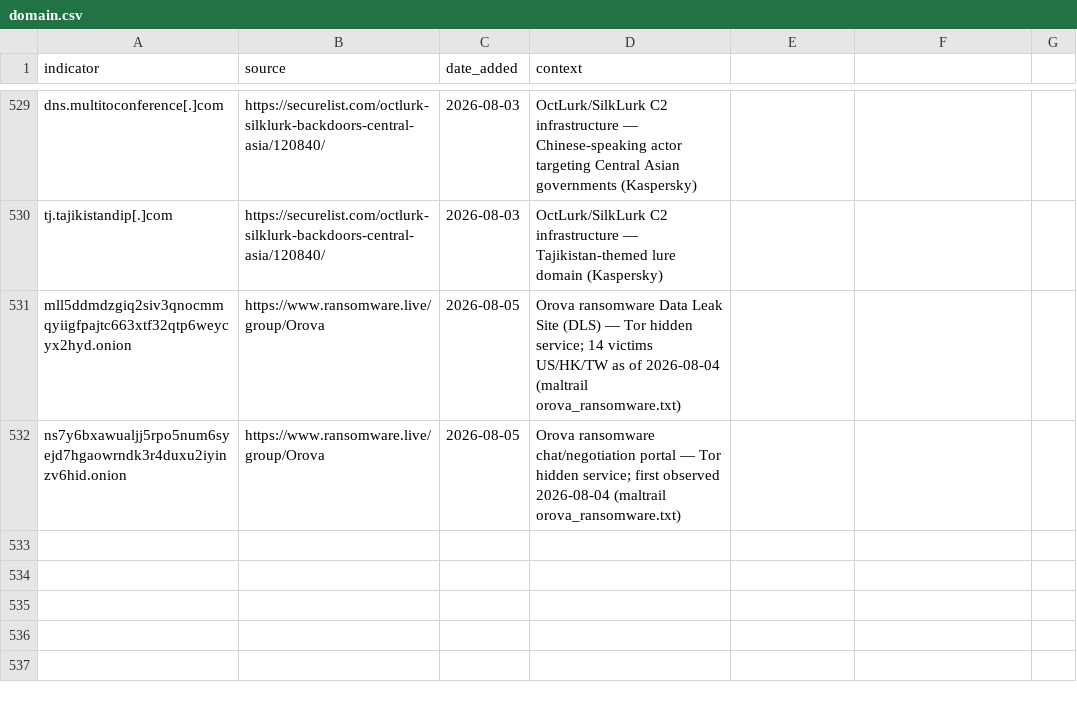
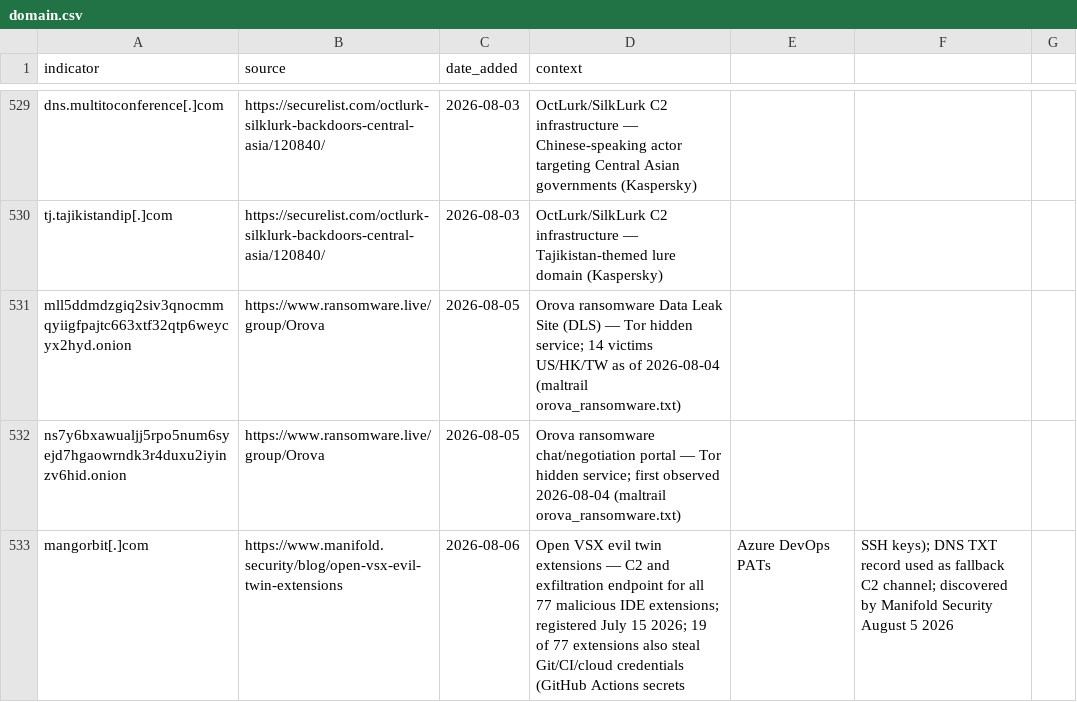
Before and after one commit to C-E-S-3/detection-engineering, a CSV file: iocs/domain.csv, drawn as a sheet; only a part is shown, gaps mark what is left out.

Commit message:
threat-intel 2026-08-06: 2 reports, 1 IOC, 1 detection, 1 bug fix
Reports:
- 2026-08-05_manifold-security-open-vsx-evil-twin-extensions.md: 77 malicious
  Open VSX IDE extensions exfiltrating to mangorbit[.]com; 19 steal Git/CI/cloud
  credentials; discovered by Manifold Security August 5 2026
- 2026-08-05_cisa-kev-cve-2026-9198-langflow-cve-2026-18556-ncentral-cve-2026-34486-tomcat.md:
  CISA KEV August 4 2026 additions — CVE-2026-9198 Langflow unauth RCE (CVSS 9.8),
  CVE-2026-18556 N-central auth bypass (CVSS 8.2), CVE-2026-34486 Tomcat
  EncryptInterceptor bypass (CVSS 7.5; AI-assisted exploitation by knaithe/KnYuan)

Detection:
- detections/initial_access/langflow_cve_2026_9198_unauth_rce.md: Web.Web tstats
  detection for the auto_login + validate/code exploit chain; risk score 55-95

IOC:
- iocs/domain.csv: mangorbit[.]com (Open VSX evil twin C2/exfil domain)

Bug fix:
- iocs/ip.csv: removed orphaned <<<<<<< HEAD merge conflict marker (line 248)

```diff
--- a/iocs/domain.csv
+++ b/iocs/domain.csv
@@ -532 +532,2 @@ mll5ddmdzgiq2siv3qnocmmqyiigfpajtc663xtf32qtp6weycyx2hyd.onion,https://www.ranso
 ns7y6bxawualjj5rpo5num6syejd7hgaowrndk3r4duxu2iyinzv6hid.onion,https://www.ransomware.live/group/Orova,2026-08-05,Orova ransomware chat/negotiation portal — Tor hidden service; first observed 2026-08-04 (maltrail orova_ransomware.txt)
+mangorbit[.]com,https://www.manifold.security/blog/open-vsx-evil-twin-extensions,2026-08-06,Open VSX evil twin extensions — C2 and exfiltration endpoint for all 77 malicious IDE extensions; registered July 15 2026; 19 of 77 extensions also steal Git/CI/cloud credentials (GitHub Actions secrets, Azure DevOps PATs, SSH keys); DNS TXT record used as fallback C2 channel; discovered by Manifold Security August 5 2026
```
Also changed, not shown: iocs/ip.csv, 4 other files.
